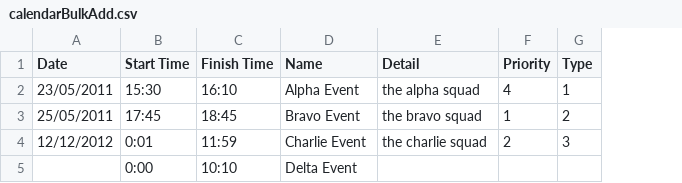
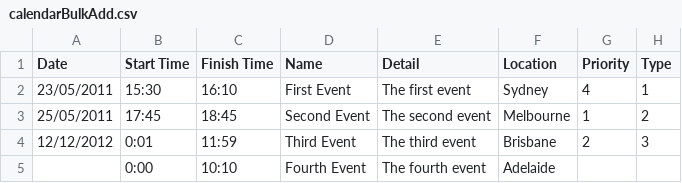
Before and after one commit to juliaattrevisan/schoolbox-api-docs, a CSV file: www/adminv2/csv/calendarBulkAdd.csv, drawn as a sheet; the diff names each change by its address in the sheet, - before the commit and + after, or states it on an @@ line.

Commit message:
Added location field to calendar csv upload
added student boarder info to student profile page

```diff
--- a/www/adminv2/csv/calendarBulkAdd.csv
+++ b/www/adminv2/csv/calendarBulkAdd.csv
+column F (Location), rows 2-5: Sydney | Melbourne | Brisbane | Adelaide
-D2 (Name): Alpha Event
+D2 (Name): First Event
-E2 (Detail): the alpha squad
+E2 (Detail): The first event
-D3 (Name): Bravo Event
+D3 (Name): Second Event
-E3 (Detail): the bravo squad
+E3 (Detail): The second event
-D4 (Name): Charlie Event
+D4 (Name): Third Event
-E4 (Detail): the charlie squad
+E4 (Detail): The third event
-D5 (Name): Delta Event
+D5 (Name): Fourth Event
-E5 (Detail): (empty)
+E5 (Detail): The fourth event
```
Also changed, not shown: 6 other files.
